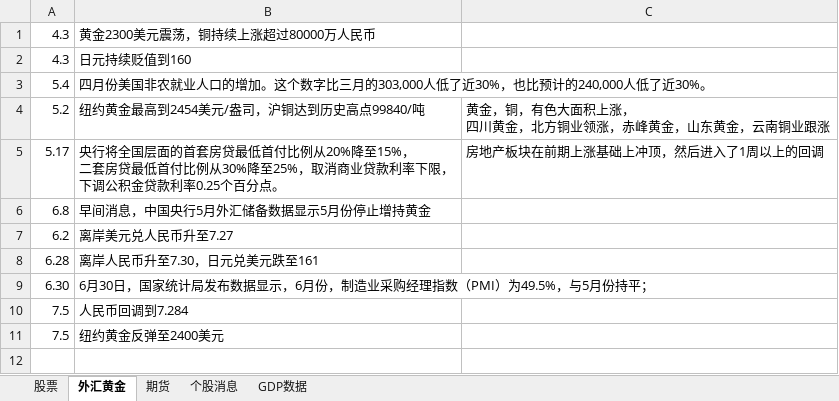
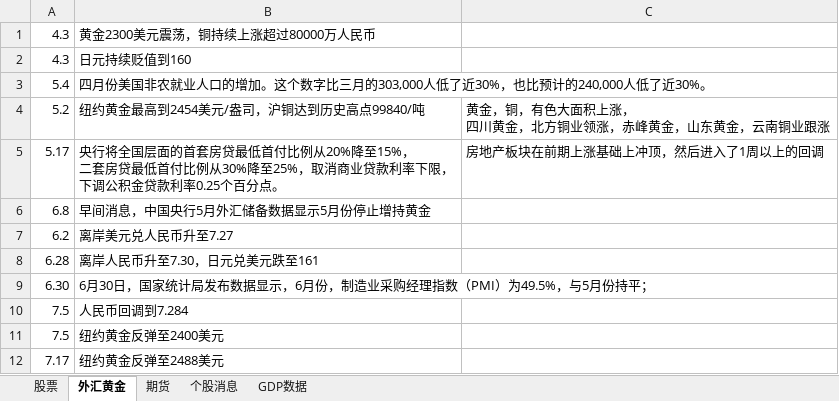
Before and after one commit to namelcx/military_org_new, an Excel workbook: 证券记录.xlsx, sheet 外汇黄金, drawn as a sheet; values as stored, in another font and other column widths than the file's, no borders; the diff names each change by its address in the sheet, - before the commit and + after, or states it on an @@ line.

Commit message:
change

```diff
--- a/证券记录.xlsx (sheet 外汇黄金)
+++ b/证券记录.xlsx (sheet 外汇黄金)
+row 12: 7.17 | 纽约黄金反弹至2488美元
```
Also changed, not shown: sheet 股票.
